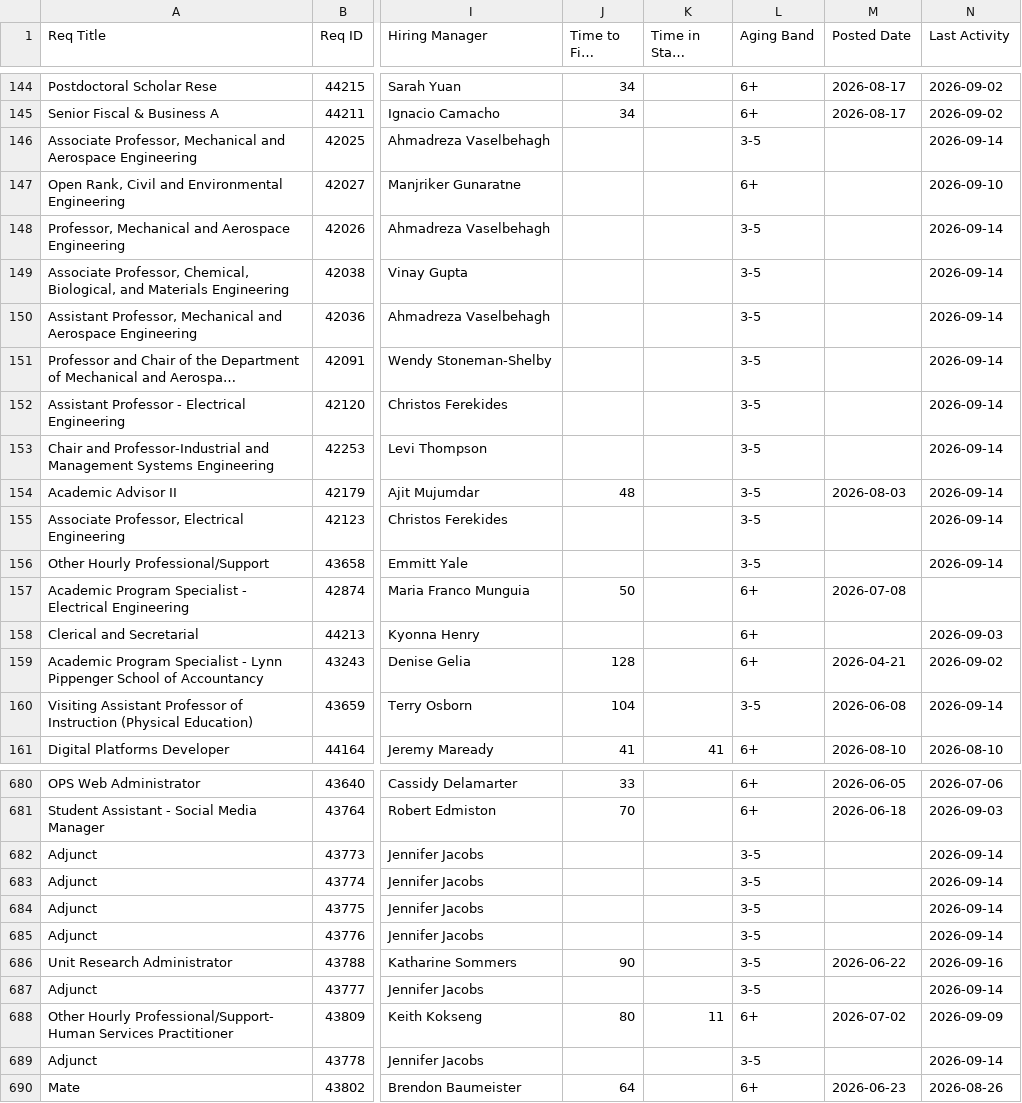
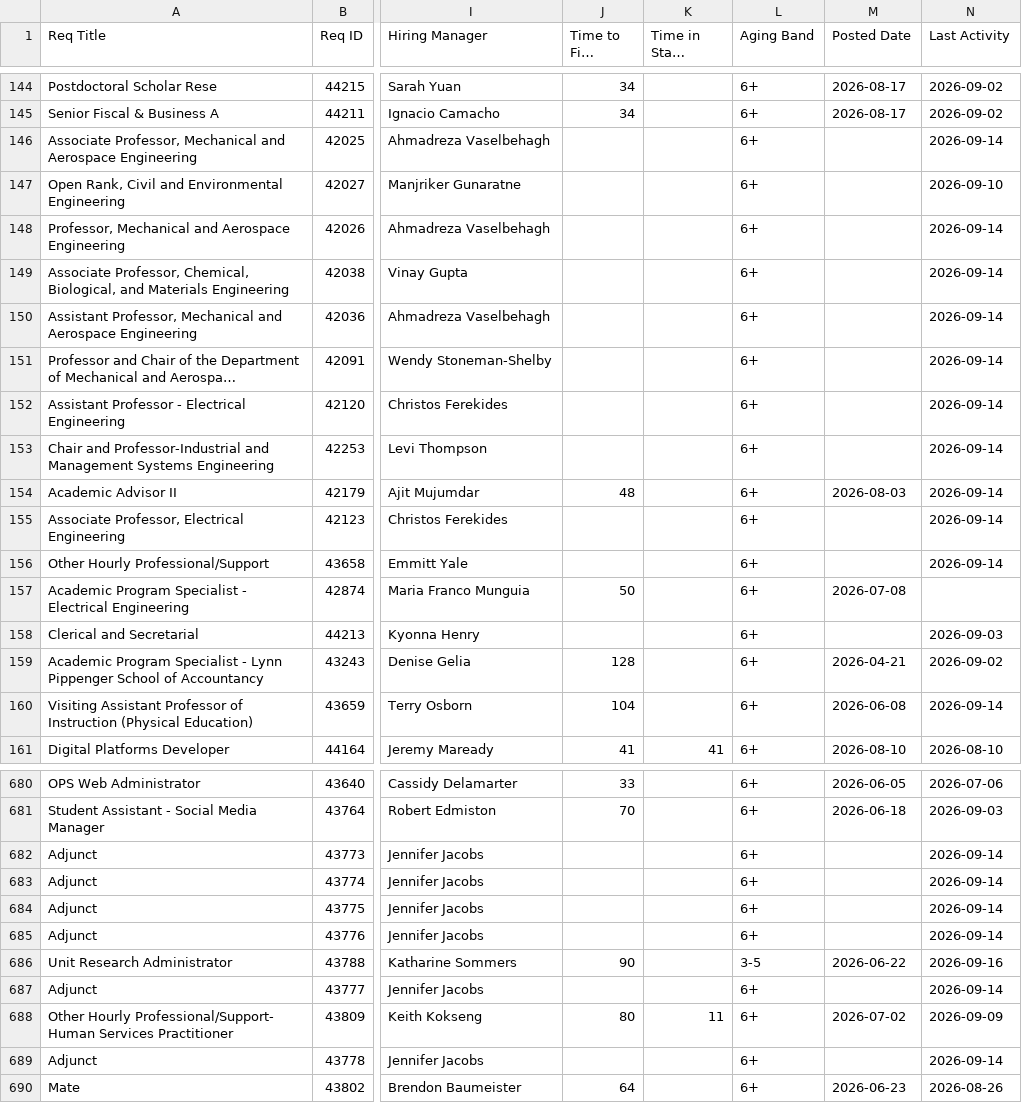
Before and after one commit to gabelopez-dev/usf-dashboard, a CSV file: data_clean.csv, drawn as a sheet; only a part is shown, gaps mark what is left out; long unchanged cells end in …; the diff covers the shown part only; the diff names each change by its address in the sheet, - before the commit and + after, or states it on an @@ line.

Commit message:
Auto-update data_clean.csv from Notion

```diff
--- a/data_clean.csv
+++ b/data_clean.csv
-L146 (Aging Band): 3-5
+L146 (Aging Band): 6+
-L148:L156 (Aging Band): 3-5
+L148:L156 (Aging Band): 6+
-L160 (Aging Band): 3-5
+L160 (Aging Band): 6+
-L682:L685 (Aging Band): 3-5
+L682:L685 (Aging Band): 6+
-L687 (Aging Band): 3-5
+L687 (Aging Band): 6+
-L689 (Aging Band): 3-5
+L689 (Aging Band): 6+
```
Also changed, not shown: 66 edited cells elsewhere in this file.
